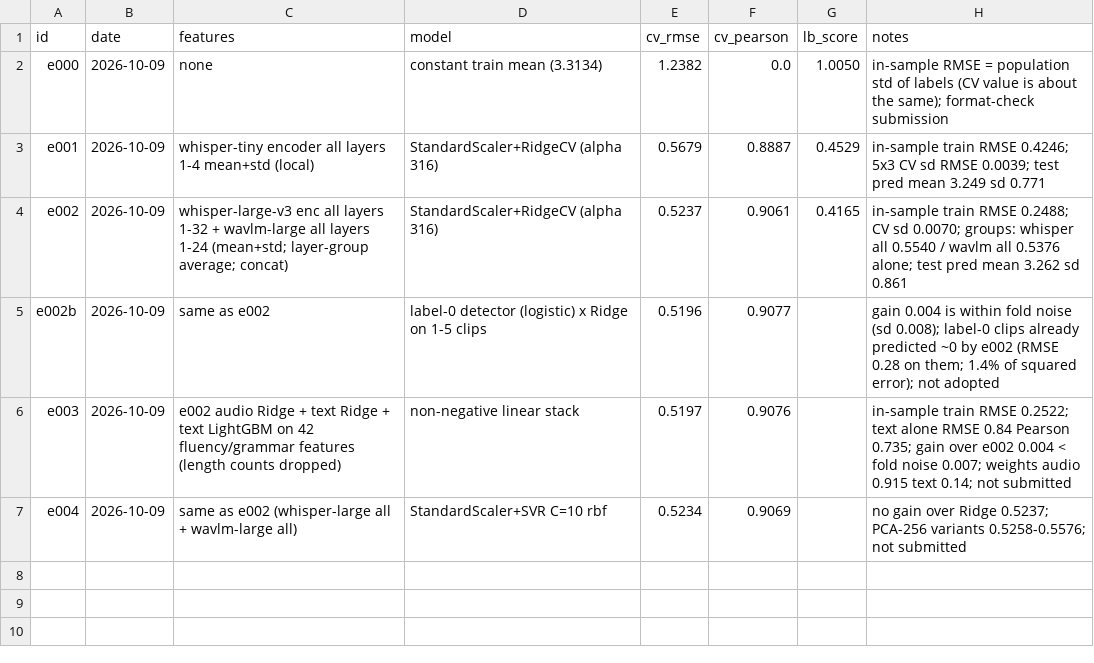
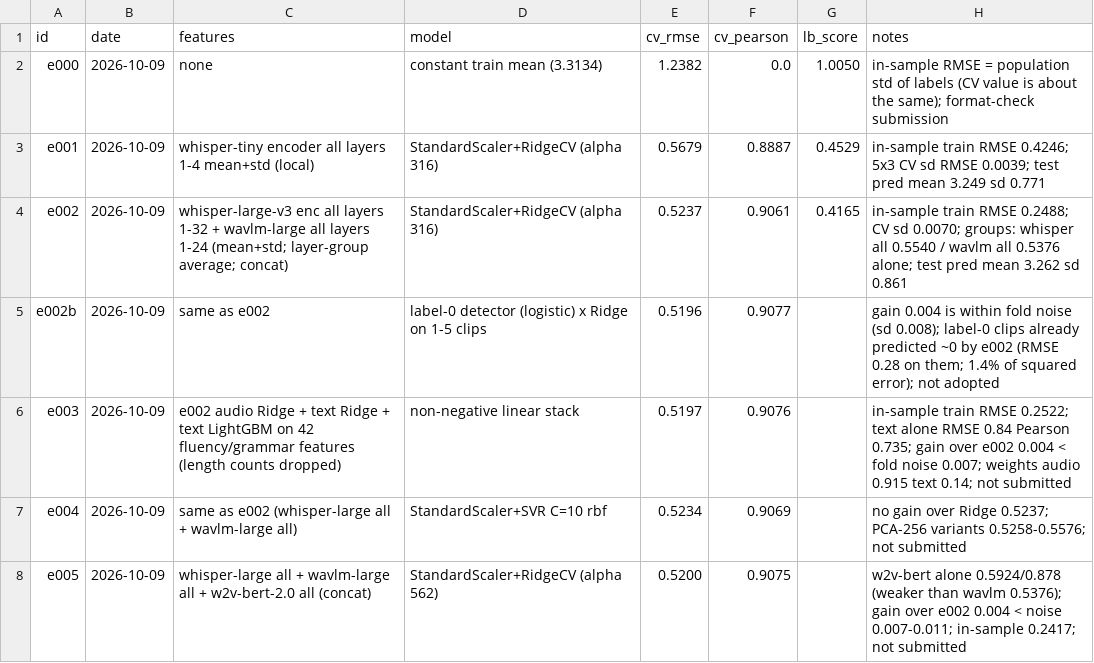
Before and after one commit to anujdevsingh/shl-grammar-scoring, a CSV file: experiments/log.csv, drawn as a sheet.

Commit message:
w2v-BERT 2.0 frozen embeddings: no gain within noise

```diff
--- a/experiments/log.csv
+++ b/experiments/log.csv
@@ -7 +7,2 @@ e003,2026-10-09,e002 audio Ridge + text Ridge + text LightGBM on 42 fluency/gram
 e004,2026-10-09,same as e002 (whisper-large all + wavlm-large all),StandardScaler+SVR C=10 rbf,0.5234,0.9069,,no gain over Ridge 0.5237; PCA-256 variants 0.5258-0.5576; not submitted
+e005,2026-10-09,whisper-large all + wavlm-large all + w2v-bert-2.0 all (concat),StandardScaler+RidgeCV (alpha 562),0.5200,0.9075,,w2v-bert alone 0.5924/0.878 (weaker than wavlm 0.5376); gain over e002 0.004 < noise 0.007-0.011; in-sample 0.2417; not submitted
```
Also changed, not shown: 2 other files.
